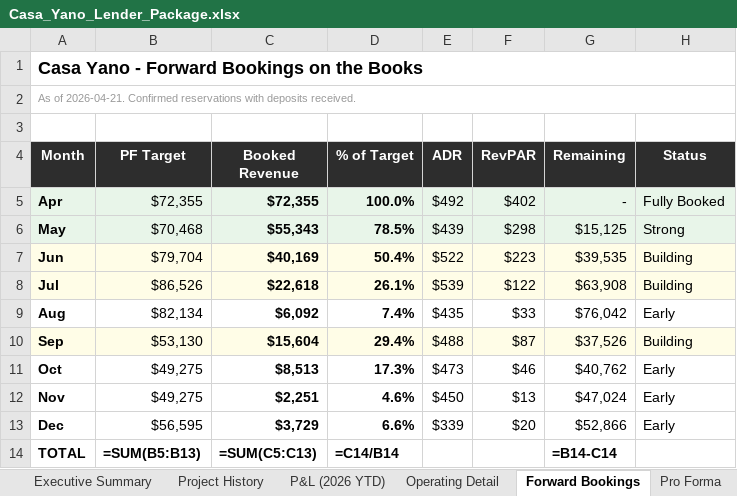
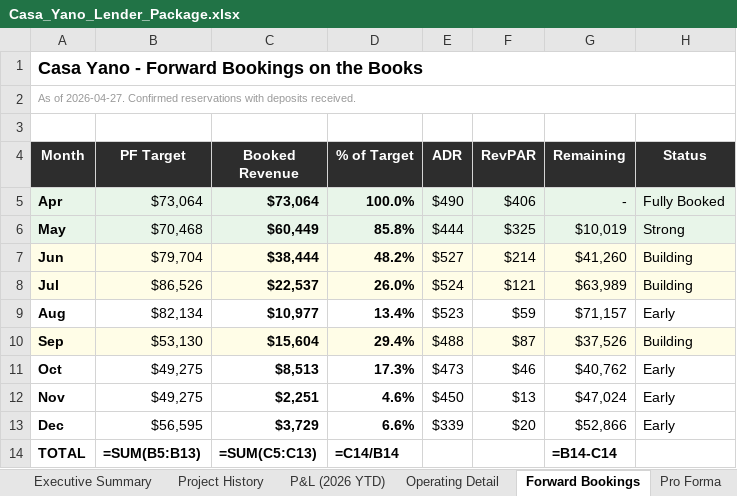
Before and after one commit to matt-dcp/yano, an Excel workbook: Casa_Yano_Lender_Package.xlsx, sheet Forward Bookings, drawn as a sheet; values as stored, in another font and other column widths than the file's, no borders; formulas without a stored value are shown as written; the diff names each change by its address in the sheet, - before the commit and + after, or states it on an @@ line.

```diff
--- a/Casa_Yano_Lender_Package.xlsx (sheet Forward Bookings)
+++ b/Casa_Yano_Lender_Package.xlsx (sheet Forward Bookings)
-A2 (Month): As of 2026-04-21. Confirmed reservations…
+A2 (Month): As of 2026-04-27. Confirmed reservations…
-B5 (PF Target): $72,355
+B5 (PF Target): $73,064
-C5 (Booked Revenue): $72,355
+C5 (Booked Revenue): $73,064
-E5 (ADR): $492
+E5 (ADR): $490
-F5 (RevPAR): $402
+F5 (RevPAR): $406
-C6 (Booked Revenue): $55,343
+C6 (Booked Revenue): $60,449
-D6 (% of Target): 78.5%
+D6 (% of Target): 85.8%
-E6 (ADR): $439
+E6 (ADR): $444
-F6 (RevPAR): $298
+F6 (RevPAR): $325
-G6 (Remaining): $15,125
+G6 (Remaining): $10,019
-C7 (Booked Revenue): $40,169
+C7 (Booked Revenue): $38,444
-D7 (% of Target): 50.4%
+D7 (% of Target): 48.2%
-E7 (ADR): $522
+E7 (ADR): $527
-F7 (RevPAR): $223
+F7 (RevPAR): $214
-G7 (Remaining): $39,535
+G7 (Remaining): $41,260
-C8 (Booked Revenue): $22,618
+C8 (Booked Revenue): $22,537
-D8 (% of Target): 26.1%
+D8 (% of Target): 26.0%
-E8 (ADR): $539
+E8 (ADR): $524
-F8 (RevPAR): $122
+F8 (RevPAR): $121
-G8 (Remaining): $63,908
+G8 (Remaining): $63,989
-C9 (Booked Revenue): $6,092
+C9 (Booked Revenue): $10,977
-D9 (% of Target): 7.4%
+D9 (% of Target): 13.4%
-E9 (ADR): $435
+E9 (ADR): $523
-F9 (RevPAR): $33
+F9 (RevPAR): $59
-G9 (Remaining): $76,042
+G9 (Remaining): $71,157
```
Also changed, not shown: sheet Operating Detail, sheet Pro Forma, sheet Executive Summary, sheet P&L (2026 YTD), sheet Project History, 1 other file.
